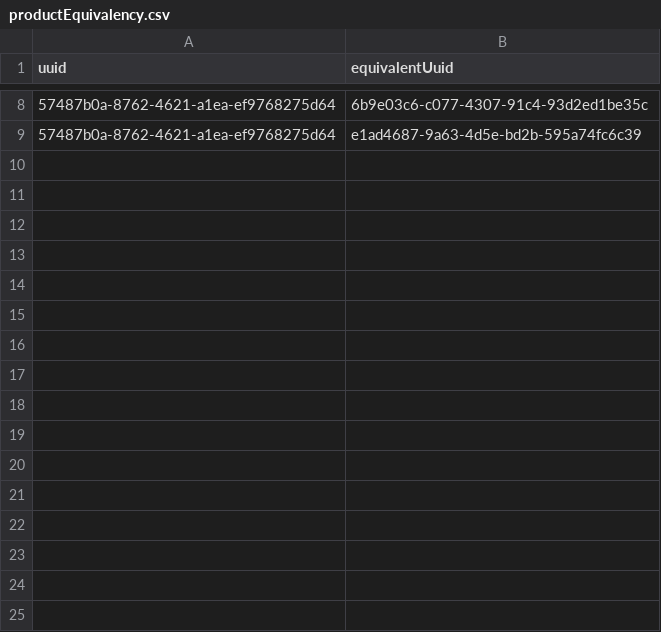
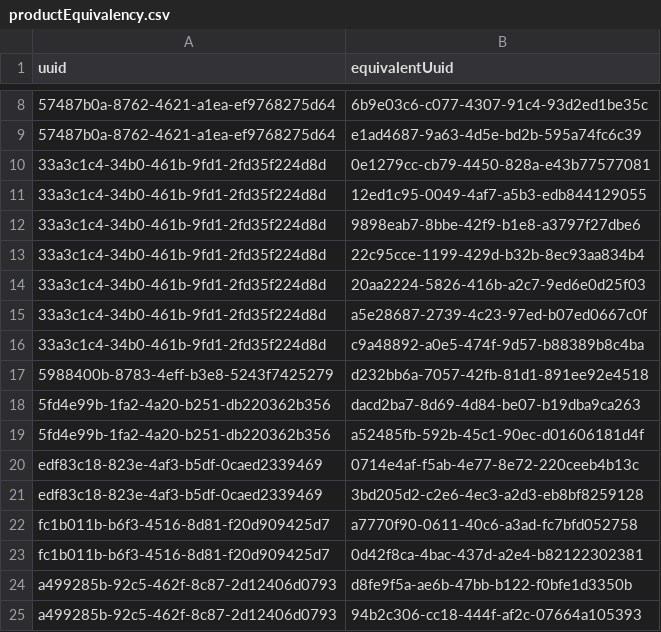
Before and after one commit to Gabriel-Desharnais/prixEpicerie, a CSV file: productEquivalency.csv, drawn as a sheet; only a part is shown, gaps mark what is left out; the diff names each change by its address in the sheet, - before the commit and + after, or states it on an @@ line.

Commit message:
ajout produit équivalent

```diff
--- a/productEquivalency.csv
+++ b/productEquivalency.csv
+row 10: 33a3c1c4-34b0-461b-9fd1-2fd35f224d8d | 0e1279cc-cb79-4450-828a-e43b77577081
+row 11: 33a3c1c4-34b0-461b-9fd1-2fd35f224d8d | 12ed1c95-0049-4af7-a5b3-edb844129055
+row 12: 33a3c1c4-34b0-461b-9fd1-2fd35f224d8d | 9898eab7-8bbe-42f9-b1e8-a3797f27dbe6
+row 13: 33a3c1c4-34b0-461b-9fd1-2fd35f224d8d | 22c95cce-1199-429d-b32b-8ec93aa834b4
+row 14: 33a3c1c4-34b0-461b-9fd1-2fd35f224d8d | 20aa2224-5826-416b-a2c7-9ed6e0d25f03
+row 15: 33a3c1c4-34b0-461b-9fd1-2fd35f224d8d | a5e28687-2739-4c23-97ed-b07ed0667c0f
+row 16: 33a3c1c4-34b0-461b-9fd1-2fd35f224d8d | c9a48892-a0e5-474f-9d57-b88389b8c4ba
+row 17: 5988400b-8783-4eff-b3e8-5243f7425279 | d232bb6a-7057-42fb-81d1-891ee92e4518
+row 18: 5fd4e99b-1fa2-4a20-b251-db220362b356 | dacd2ba7-8d69-4d84-be07-b19dba9ca263
+row 19: 5fd4e99b-1fa2-4a20-b251-db220362b356 | a52485fb-592b-45c1-90ec-d01606181d4f
+row 20: edf83c18-823e-4af3-b5df-0caed2339469 | 0714e4af-f5ab-4e77-8e72-220ceeb4b13c
+row 21: edf83c18-823e-4af3-b5df-0caed2339469 | 3bd205d2-c2e6-4ec3-a2d3-eb8bf8259128
+row 22: fc1b011b-b6f3-4516-8d81-f20d909425d7 | a7770f90-0611-40c6-a3ad-fc7bfd052758
+row 23: fc1b011b-b6f3-4516-8d81-f20d909425d7 | 0d42f8ca-4bac-437d-a2e4-b82122302381
+row 24: a499285b-92c5-462f-8c87-2d12406d0793 | d8fe9f5a-ae6b-47bb-b122-f0bfe1d3350b
+row 25: a499285b-92c5-462f-8c87-2d12406d0793 | 94b2c306-cc18-444f-af2c-07664a105393
```
